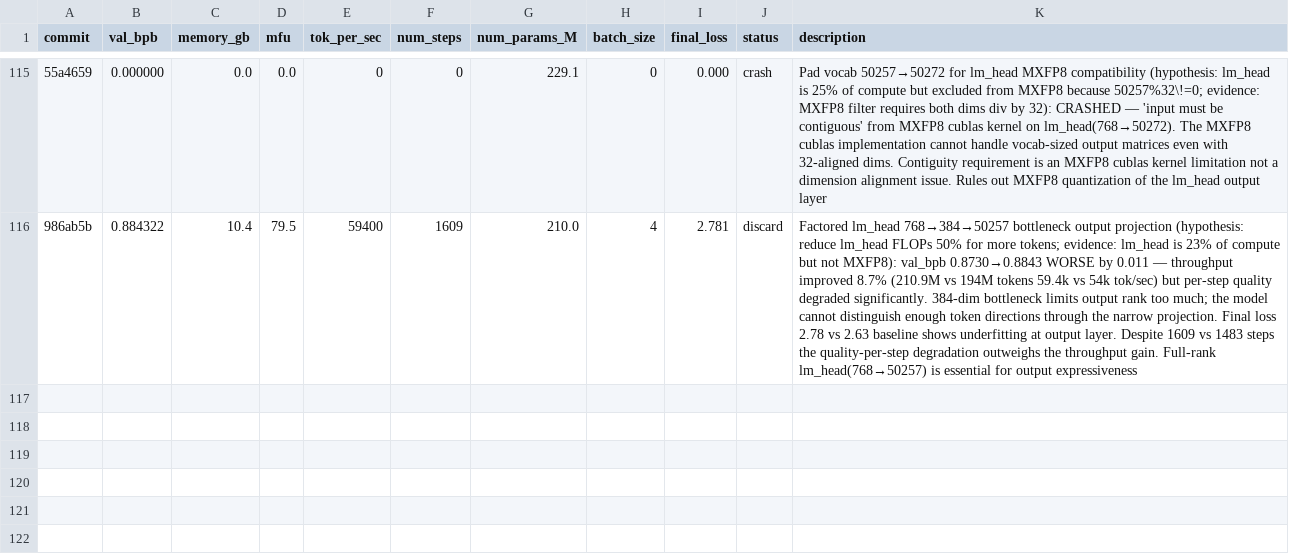
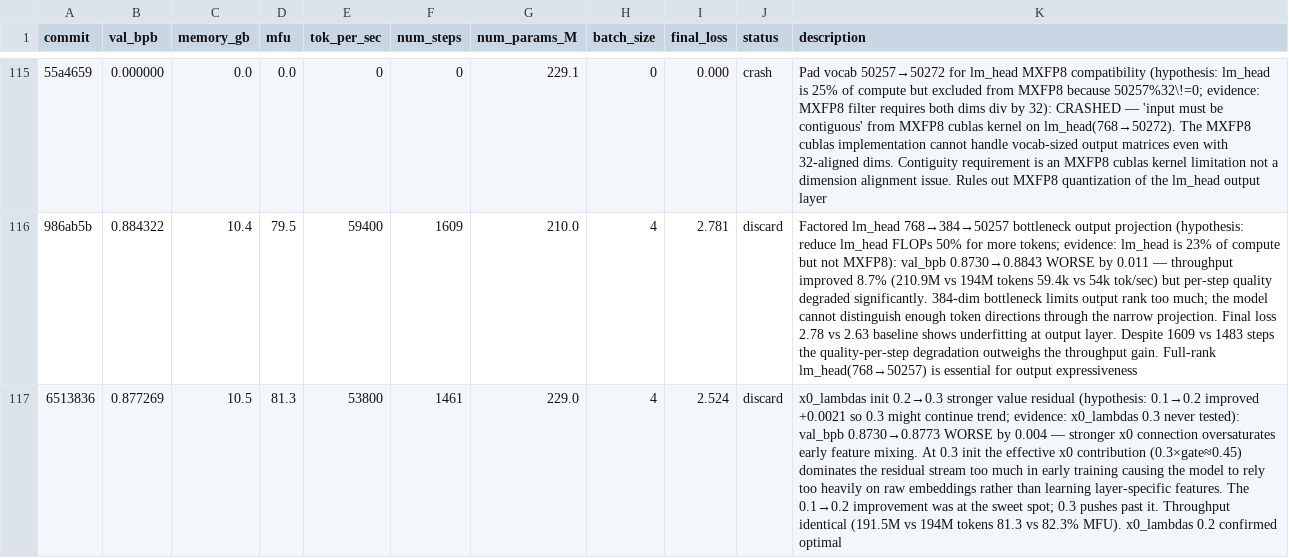
Before and after one commit to Djordje-Stojanovic/TrainRTX5070_60Min, a TSV file: results.tsv, drawn as a sheet; only a part is shown, gaps mark what is left out; the diff names each change by its address in the sheet, - before the commit and + after, or states it on an @@ line.

Commit message:
results: discard x0_lambdas 0.3 (val_bpb +0.004, oversaturated feature mixing)

```diff
--- a/results.tsv
+++ b/results.tsv
+row 117: 6513836 | 0.877269 | 10.5 | 81.3 | 53800 | 1461 | 229.0 | 4 | 2.524 | discard | x0_lambdas init 0.2→0.3 stronger value residual (hypothesis: 0.1→0.2 improved +0.0021 so 0.3 might continue trend; evidence: x0_lambdas 0.3 never tested): val_bpb 0.8730→0.8773 WORSE by 0.004 — stronger x0 connection oversaturates early feature mixing. At 0.3 init the effective x0 contribution (0.3×gate≈0.45) dominates the residual stream too much in early training causing the model to rely too heavily on raw embeddings rather than learning layer-specific features. The 0.1→0.2 improvement was at the sweet spot; 0.3 pushes past it. Throughput identical (191.5M vs 194M tokens 81.3 vs 82.3% MFU). x0_lambdas 0.2 confirmed optimal
```
